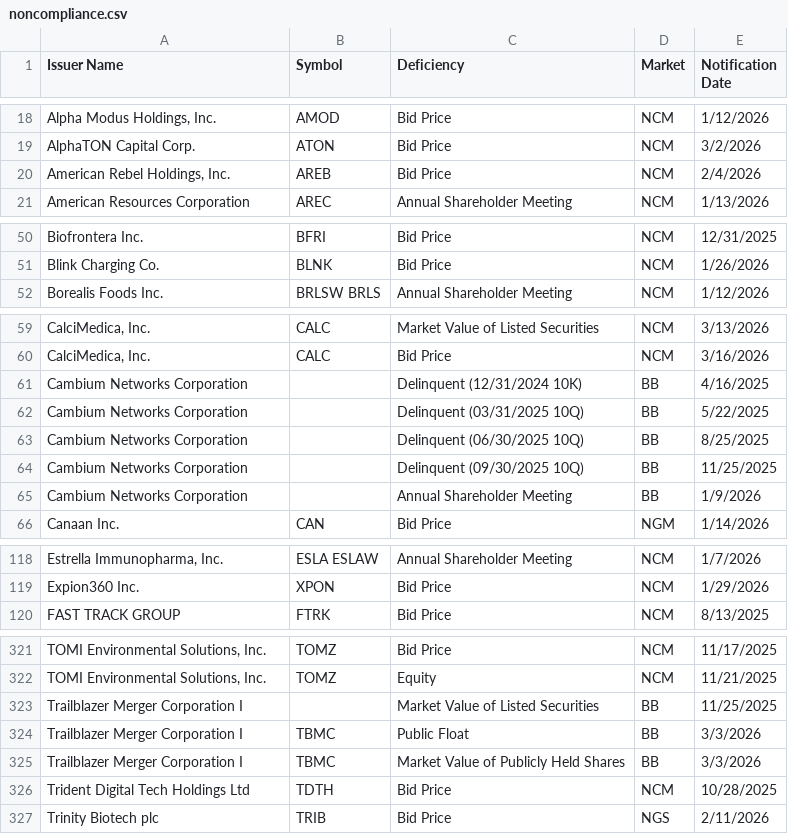
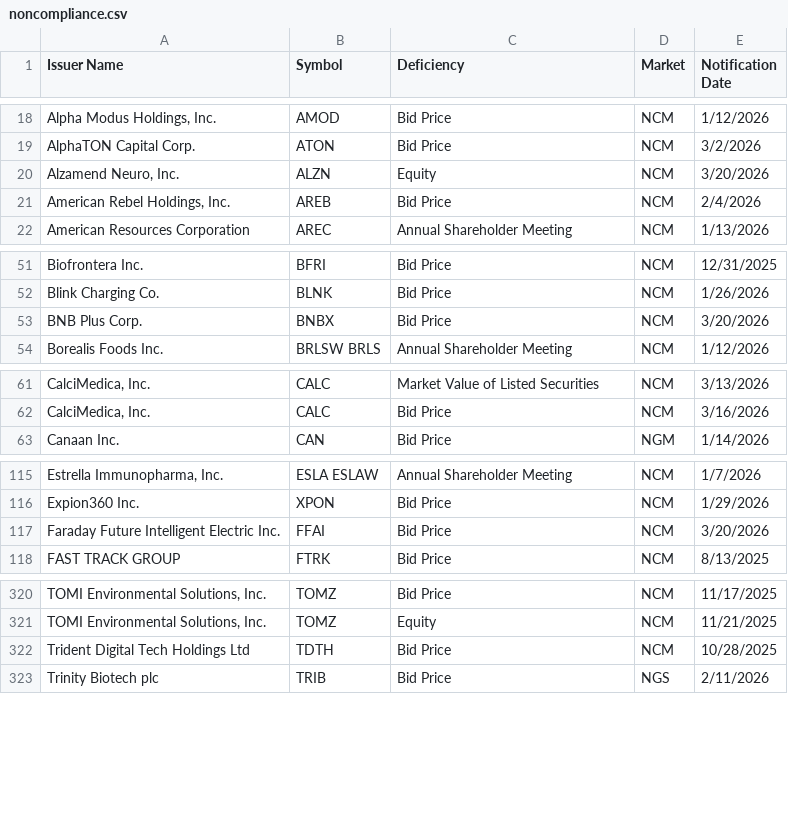
Before and after one commit to ieattokens/noncompliance, a CSV file: noncompliance.csv, drawn as a sheet; only a part is shown, gaps mark what is left out; the diff covers the shown part only.

```diff
--- a/noncompliance.csv
+++ b/noncompliance.csv
@@ -19,2 +19,3 @@
 "AlphaTON Capital Corp.","ATON","Bid Price","NCM","3/2/2026"
+"Alzamend Neuro, Inc.","ALZN","Equity","NCM","3/20/2026"
 "American Rebel Holdings, Inc.","AREB","Bid Price","NCM","2/4/2026"
@@ -51,2 +52,3 @@
 "Blink Charging Co.","BLNK","Bid Price","NCM","1/26/2026"
+"BNB Plus Corp.","BNBX","Bid Price","NCM","3/20/2026"
 "Borealis Foods Inc.","BRLSW BRLS","Annual Shareholder Meeting","NCM","1/12/2026"
@@ -60,7 +62,2 @@
 "CalciMedica, Inc.","CALC","Bid Price","NCM","3/16/2026"
-"Cambium Networks Corporation",,"Delinquent (12/31/2024 10K)","BB","4/16/2025"
-"Cambium Networks Corporation",,"Delinquent (03/31/2025 10Q)","BB","5/22/2025"
-"Cambium Networks Corporation",,"Delinquent (06/30/2025 10Q)","BB","8/25/2025"
-"Cambium Networks Corporation",,"Delinquent (09/30/2025 10Q)","BB","11/25/2025"
-"Cambium Networks Corporation",,"Annual Shareholder Meeting","BB","1/9/2026"
 "Canaan Inc.","CAN","Bid Price","NGM","1/14/2026"
@@ -119,2 +116,3 @@
 "Expion360 Inc.","XPON","Bid Price","NCM","1/29/2026"
+"Faraday Future Intelligent Electric Inc.","FFAI","Bid Price","NCM","3/20/2026"
 "FAST TRACK GROUP","FTRK","Bid Price","NCM","8/13/2025"
@@ -322,5 +321,2 @@
 "TOMI Environmental Solutions, Inc.","TOMZ","Equity","NCM","11/21/2025"
-"Trailblazer Merger Corporation I",,"Market Value of Listed Securities","BB","11/25/2025"
-"Trailblazer Merger Corporation I","TBMC","Public Float","BB","3/3/2026"
-"Trailblazer Merger Corporation I","TBMC","Market Value of Publicly Held Shares","BB","3/3/2026"
 "Trident Digital Tech Holdings Ltd","TDTH","Bid Price","NCM","10/28/2025"
```
Also changed, not shown: 2 added rows and 1 removed row elsewhere in this file, 1 other file.
